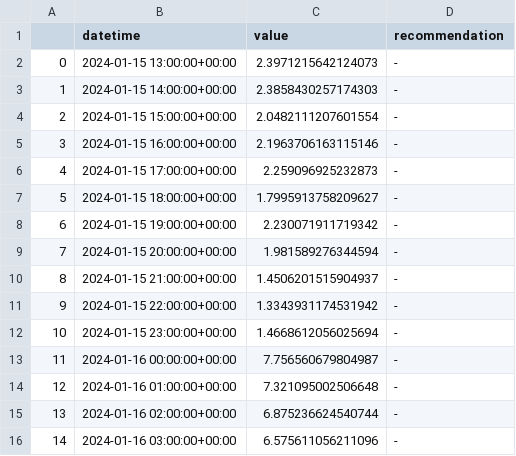
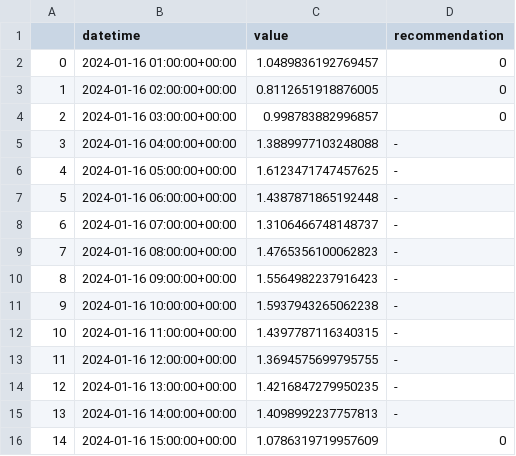
Before and after one commit to IDS-mini/electricity, a CSV file: forecast_data/forecasts.csv, drawn as a sheet; only a part is shown; the diff covers the shown part only.

Commit message:
Forecast update

```diff
--- a/forecast_data/forecasts.csv
+++ b/forecast_data/forecasts.csv
@@ -1,16 +1,16 @@
 ,datetime,value,recommendation
-0,2024-01-15 13:00:00+00:00,2.3971215642124073,-
-1,2024-01-15 14:00:00+00:00,2.3858430257174303,-
-2,2024-01-15 15:00:00+00:00,2.0482111207601554,-
-3,2024-01-15 16:00:00+00:00,2.1963706163115146,-
-4,2024-01-15 17:00:00+00:00,2.259096925232873,-
-5,2024-01-15 18:00:00+00:00,1.7995913758209627,-
-6,2024-01-15 19:00:00+00:00,2.230071911719342,-
-7,2024-01-15 20:00:00+00:00,1.981589276344594,-
-8,2024-01-15 21:00:00+00:00,1.4506201515904937,-
-9,2024-01-15 22:00:00+00:00,1.3343931174531942,-
-10,2024-01-15 23:00:00+00:00,1.4668612056025694,-
-11,2024-01-16 00:00:00+00:00,7.756560679804987,-
-12,2024-01-16 01:00:00+00:00,7.321095002506648,-
-13,2024-01-16 02:00:00+00:00,6.875236624540744,-
-14,2024-01-16 03:00:00+00:00,6.575611056211096,-
+0,2024-01-16 01:00:00+00:00,1.0489836192769457,0
+1,2024-01-16 02:00:00+00:00,0.8112651918876005,0
+2,2024-01-16 03:00:00+00:00,0.998783882996857,0
+3,2024-01-16 04:00:00+00:00,1.3889977103248088,-
+4,2024-01-16 05:00:00+00:00,1.6123471747457625,-
+5,2024-01-16 06:00:00+00:00,1.4387871865192448,-
+6,2024-01-16 07:00:00+00:00,1.3106466748148737,-
+7,2024-01-16 08:00:00+00:00,1.4765356100062823,-
+8,2024-01-16 09:00:00+00:00,1.5564982237916423,-
+9,2024-01-16 10:00:00+00:00,1.5937943265062238,-
+10,2024-01-16 11:00:00+00:00,1.4397787116340315,-
+11,2024-01-16 12:00:00+00:00,1.3694575699795755,-
+12,2024-01-16 13:00:00+00:00,1.4216847279950235,-
+13,2024-01-16 14:00:00+00:00,1.4098992237757813,-
+14,2024-01-16 15:00:00+00:00,1.0786319719957609,0
```
Also changed, not shown: 157 edited cells elsewhere in this file.
